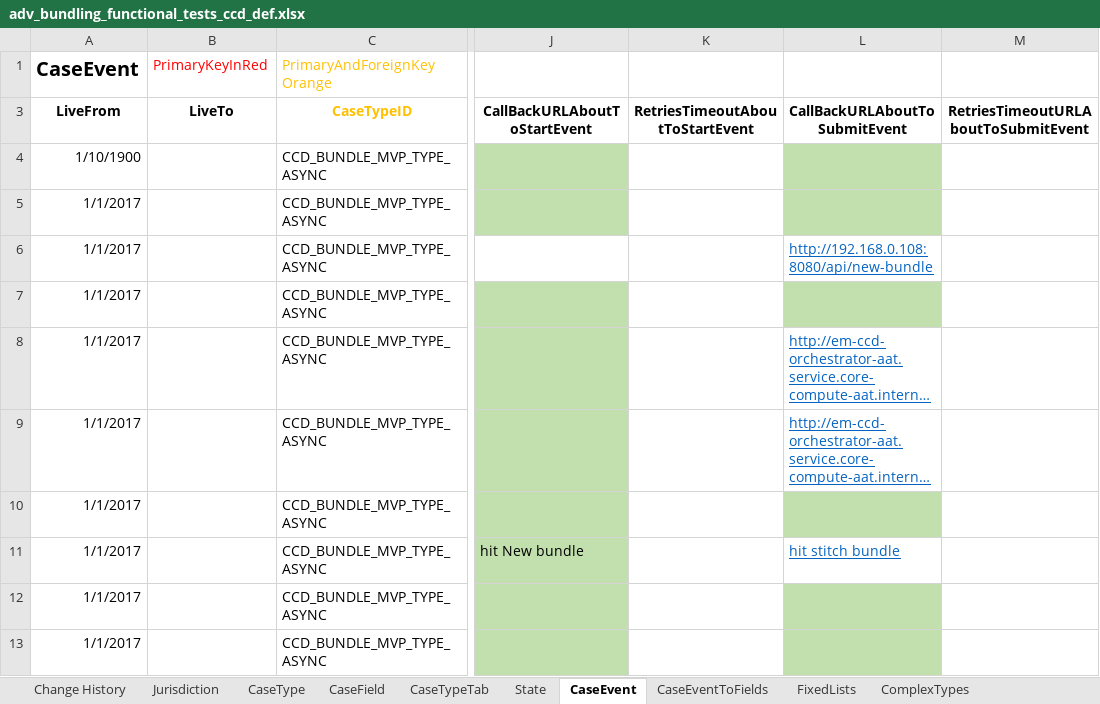
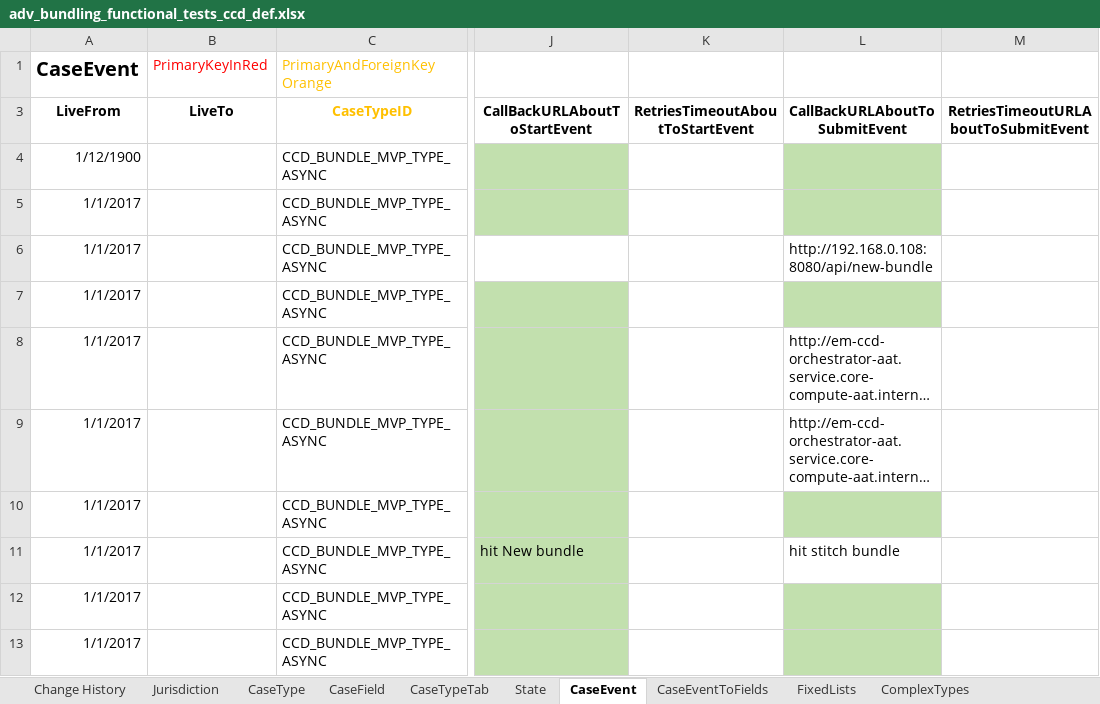
Before and after one commit to hmcts/em-ccd-orchestrator, an Excel workbook: src/aat/resources/adv_bundling_functional_tests_ccd_def.xlsx, sheet CaseEvent, drawn as a sheet; only a part is shown, gaps mark what is left out; long unchanged cells end in …; values as stored, in another font and other column widths than the file's, no borders; the diff names each change by its address in the sheet, - before the commit and + after, or states it on an @@ line.

```diff
--- a/src/aat/resources/adv_bundling_functional_tests_ccd_def.xlsx (sheet CaseEvent)
+++ b/src/aat/resources/adv_bundling_functional_tests_ccd_def.xlsx (sheet CaseEvent)
-A4 (LiveFrom): 1/10/1900
+A4 (LiveFrom): 1/12/1900
@@ L6 underline: on → off, text colour: #0563C1 → black @@
@@ L8:L9 underline: on → off, text colour: #0563C1 → black @@
@@ L11 underline: on → off, text colour: #0563C1 → black @@
```
Also changed, not shown: sheet ComplexTypes, src/aat/resources/adv_bundling_functional_tests_ccd_def_aat.xlsx.
